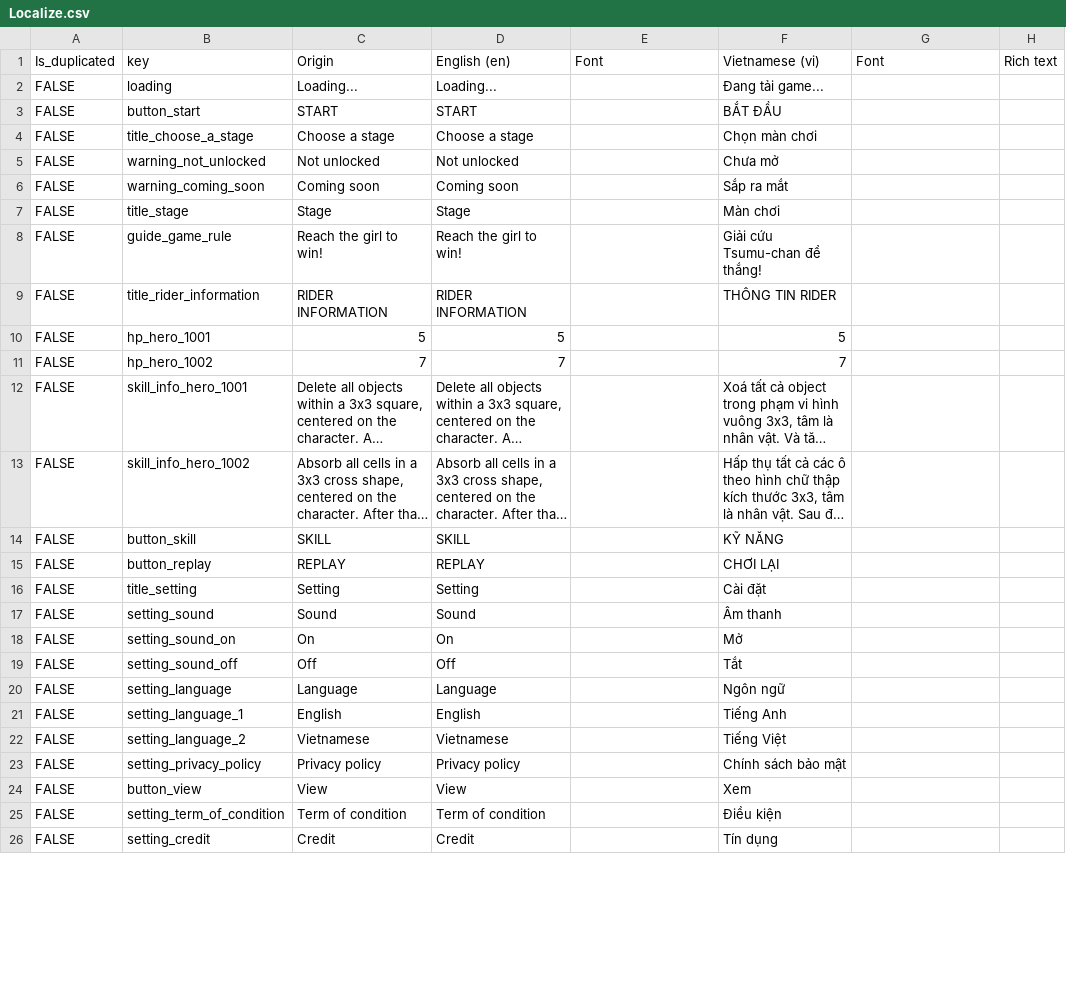
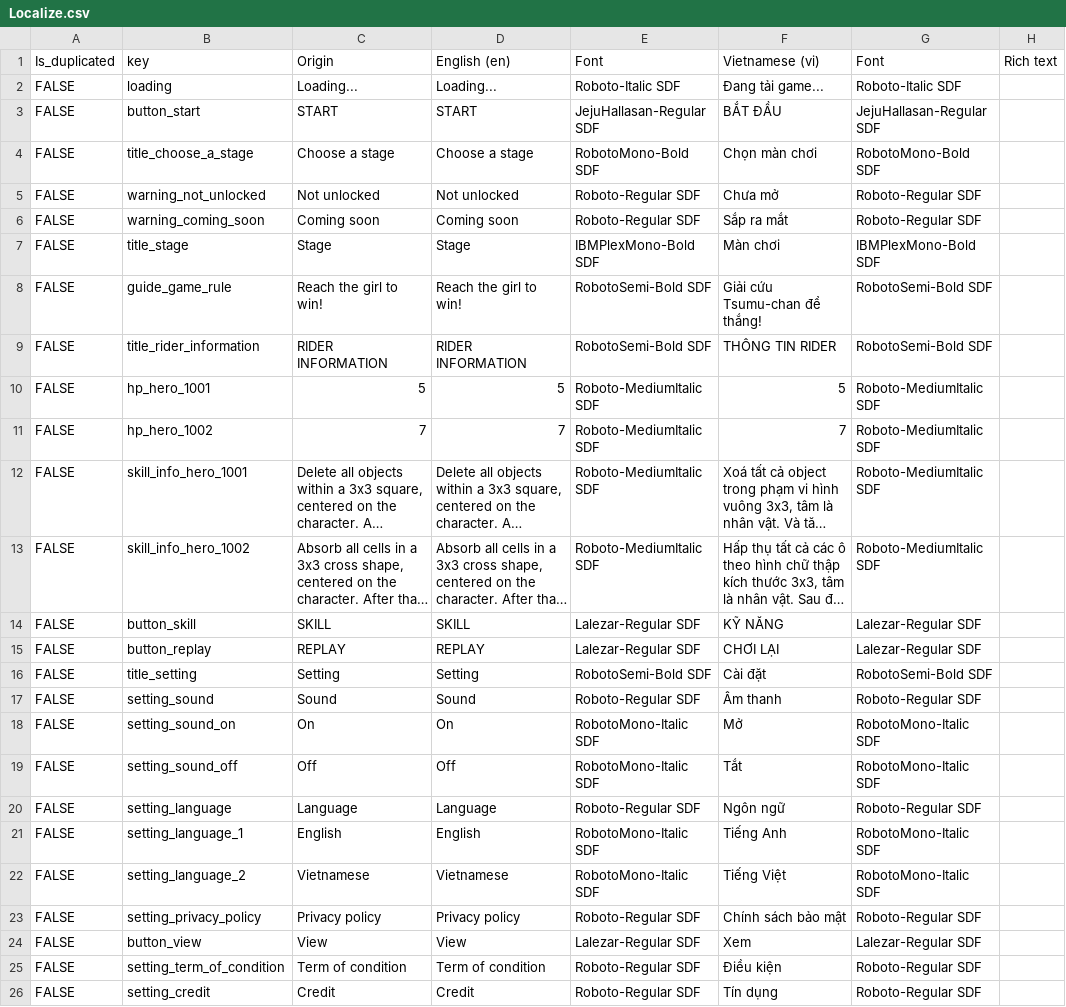
Before and after one commit to TonySenpai04/RidersPuzzle, a CSV file: Assets/Resources/Localization/Localize.csv, drawn as a sheet; only a part is shown; long unchanged cells end in …; the diff covers the shown part only; the diff names each change by its address in the sheet, - before the commit and + after, or states it on an @@ line.

```diff
--- a/Assets/Resources/Localization/Localize.csv
+++ b/Assets/Resources/Localization/Localize.csv
-E2: (empty)
+E2: Roboto-Italic SDF
-G2: (empty)
+G2: Roboto-Italic SDF
-E3: (empty)
+E3: JejuHallasan-Regular SDF
-G3: (empty)
+G3: JejuHallasan-Regular SDF
-E4: (empty)
+E4: RobotoMono-Bold SDF
-G4: (empty)
+G4: RobotoMono-Bold SDF
-E5:E6: (empty)
+E5:E6: Roboto-Regular SDF
-G5:G6: (empty)
+G5:G6: Roboto-Regular SDF
-E7: (empty)
+E7: IBMPlexMono-Bold SDF
-G7: (empty)
+G7: IBMPlexMono-Bold SDF
-E8:E9: (empty)
+E8:E9: RobotoSemi-Bold SDF
-G8:G9: (empty)
+G8:G9: RobotoSemi-Bold SDF
-E10:E13: (empty)
+E10:E13: Roboto-MediumItalic SDF
-G10:G13: (empty)
+G10:G13: Roboto-MediumItalic SDF
-E14:E15: (empty)
+E14:E15: Lalezar-Regular SDF
-G14:G15: (empty)
+G14:G15: Lalezar-Regular SDF
-E16: (empty)
+E16: RobotoSemi-Bold SDF
-G16: (empty)
+G16: RobotoSemi-Bold SDF
-E17: (empty)
+E17: Roboto-Regular SDF
-G17: (empty)
+G17: Roboto-Regular SDF
-E18:E19: (empty)
+E18:E19: RobotoMono-Italic SDF
-G18:G19: (empty)
+G18:G19: RobotoMono-Italic SDF
-E20: (empty)
+E20: Roboto-Regular SDF
-G20: (empty)
+G20: Roboto-Regular SDF
-E21:E22: (empty)
+E21:E22: RobotoMono-Italic SDF
-G21:G22: (empty)
+G21:G22: RobotoMono-Italic SDF
-E23: (empty)
+E23: Roboto-Regular SDF
-G23: (empty)
+G23: Roboto-Regular SDF
-E24: (empty)
+E24: Lalezar-Regular SDF
-G24: (empty)
+G24: Lalezar-Regular SDF
-E25:E26: (empty)
+E25:E26: Roboto-Regular SDF
-G25:G26: (empty)
+G25:G26: Roboto-Regular SDF
```
Also changed, not shown: 14 edited cells elsewhere in this file, 1 other file.
